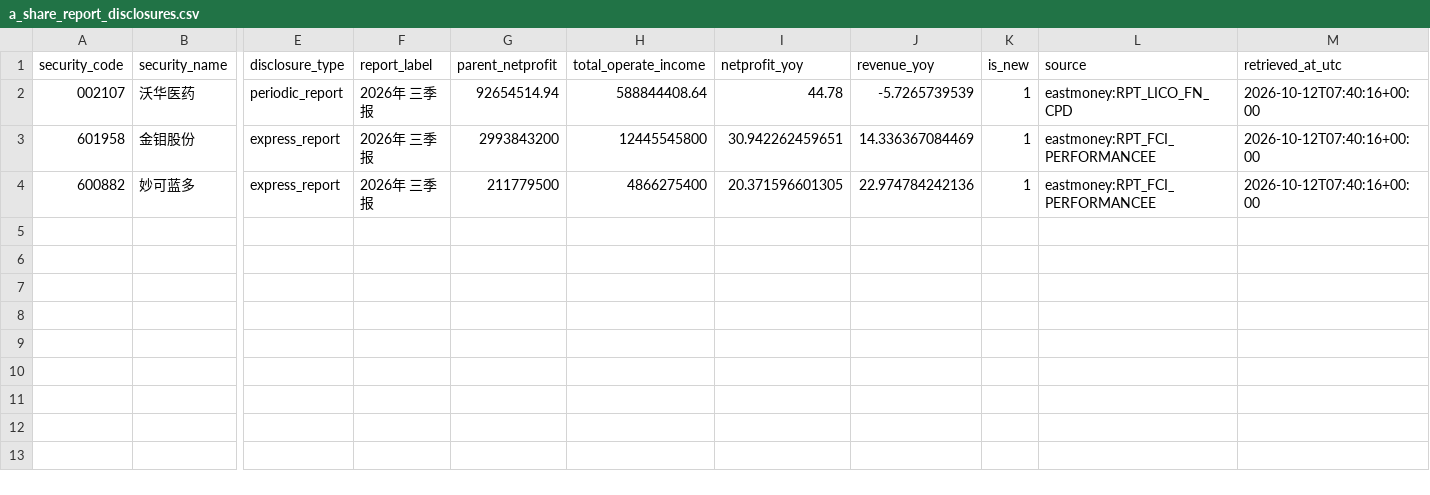
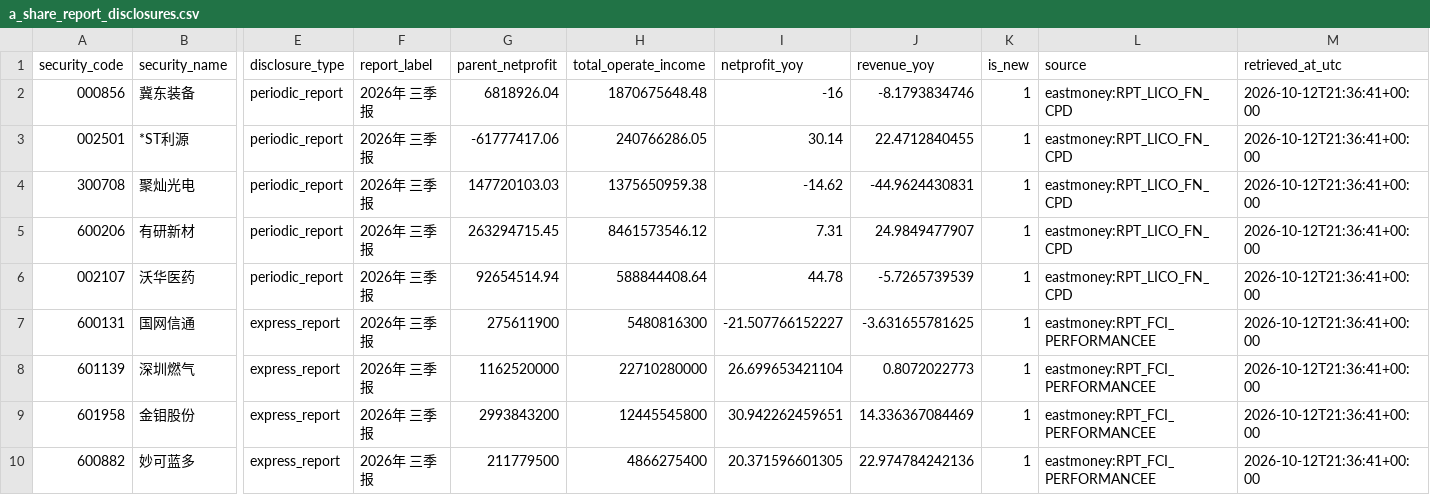
Before and after one commit to wylflc/raykey, a CSV file: data/interim/a_share_report_disclosures.csv, drawn as a sheet; only a part is shown, gaps mark what is left out; addresses are those after the commit; rows hold the shown columns only; the diff names each change by its address in the sheet, - before the commit and + after, or states it on an @@ line.

```diff
--- a/data/interim/a_share_report_disclosures.csv
+++ b/data/interim/a_share_report_disclosures.csv
+row 2: 000856 | 冀东装备 | periodic_report | 2026年 三季报 | 6818926.04 | 1870675648.48 | -16 | -8.1793834746 | 1 | eastmoney:RPT_LICO_FN_CPD | 2026-10-12T21:36:41+00:00
+row 3: 002501 | *ST利源 | periodic_report | 2026年 三季报 | -61777417.06 | 240766286.05 | 30.14 | 22.4712840455 | 1 | eastmoney:RPT_LICO_FN_CPD | 2026-10-12T21:36:41+00:00
+row 4: 300708 | 聚灿光电 | periodic_report | 2026年 三季报 | 147720103.03 | 1375650959.38 | -14.62 | -44.9624430831 | 1 | eastmoney:RPT_LICO_FN_CPD | 2026-10-12T21:36:41+00:00
+row 5: 600206 | 有研新材 | periodic_report | 2026年 三季报 | 263294715.45 | 8461573546.12 | 7.31 | 24.9849477907 | 1 | eastmoney:RPT_LICO_FN_CPD | 2026-10-12T21:36:41+00:00
-M6 (retrieved_at_utc): 2026-10-12T07:40:16+00:00
+M6 (retrieved_at_utc): 2026-10-12T21:36:41+00:00
+row 7: 600131 | 国网信通 | express_report | 2026年 三季报 | 275611900 | 5480816300 | -21.507766152227 | -3.631655781625 | 1 | eastmoney:RPT_FCI_PERFORMANCEE | 2026-10-12T21:36:41+00:00
+row 8: 601139 | 深圳燃气 | express_report | 2026年 三季报 | 1162520000 | 22710280000 | 26.699653421104 | 0.8072022773 | 1 | eastmoney:RPT_FCI_PERFORMANCEE | 2026-10-12T21:36:41+00:00
-M9:M10 (retrieved_at_utc): 2026-10-12T07:40:16+00:00
+M9:M10 (retrieved_at_utc): 2026-10-12T21:36:41+00:00
```
Also changed, not shown: data/interim/overseas_roic_years.csv, data/processed/a_share_pool_model_bands_adopted.csv, 47 other files.
